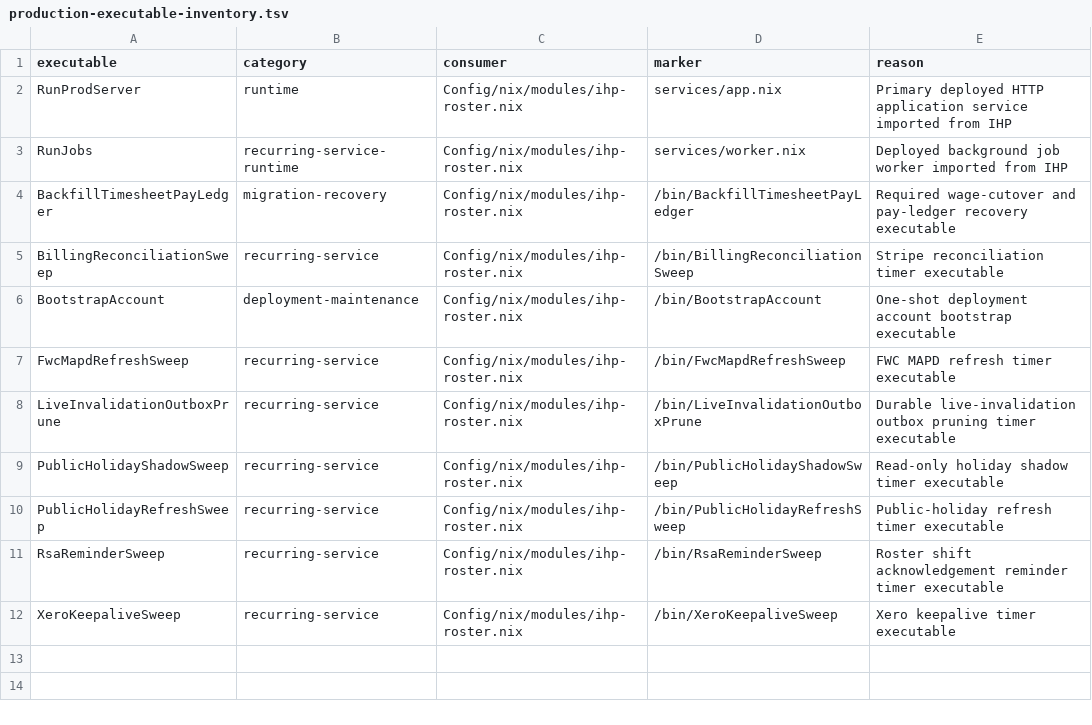
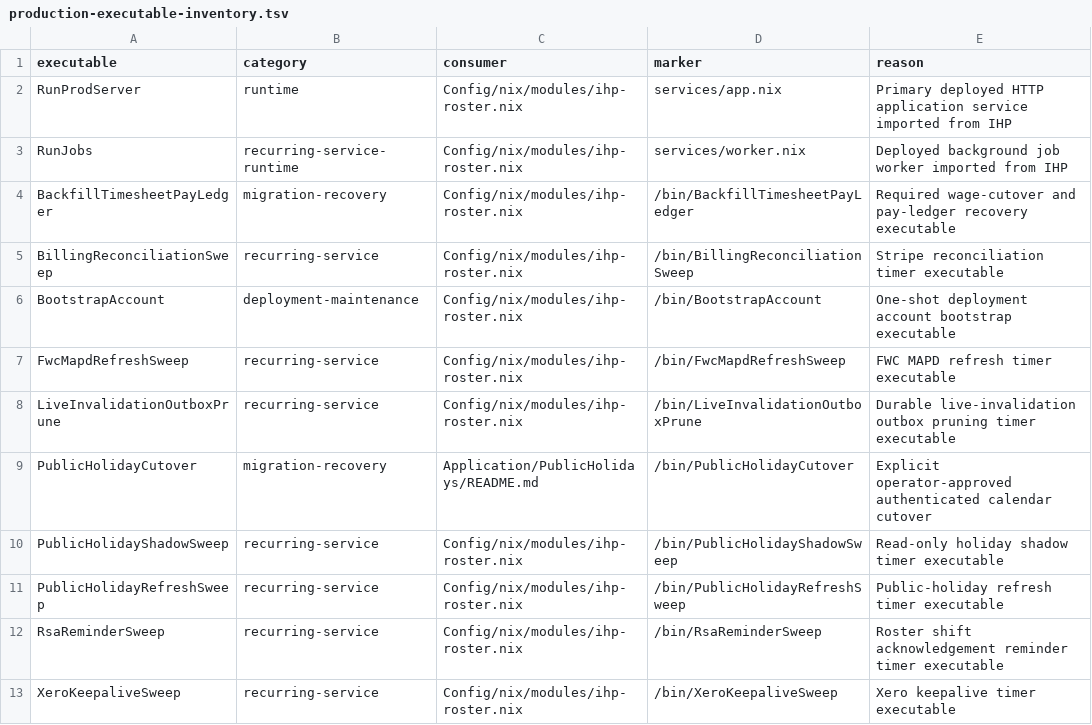
Before and after one commit to BeaudanBrown/ihp-roster, a TSV file: Config/nix/production-executable-inventory.tsv, drawn as a sheet; the diff names each change by its address in the sheet, - before the commit and + after, or states it on an @@ line.

```diff
--- a/Config/nix/production-executable-inventory.tsv
+++ b/Config/nix/production-executable-inventory.tsv
+row 9: PublicHolidayCutover | migration-recovery | Application/PublicHolidays/README.md | /bin/PublicHolidayCutover | Explicit operator-approved authenticated calendar cutover
```
Also changed, not shown: Config/nix/production-module-inventory.tsv, Config/nix/production-script-inventory.tsv, 23 other files.
